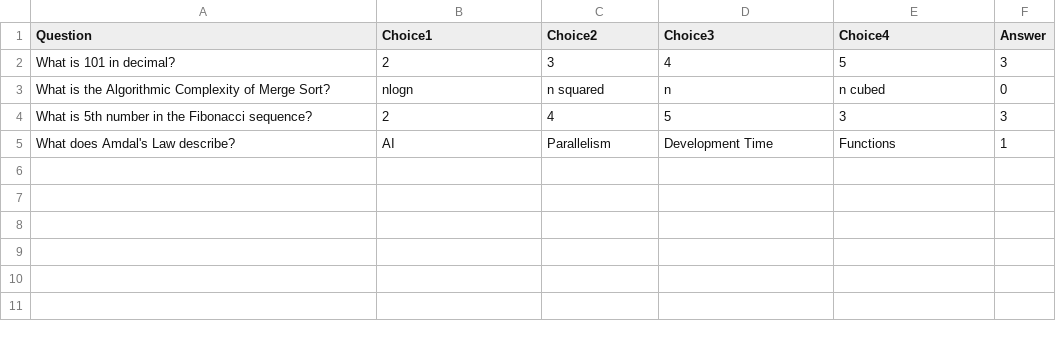
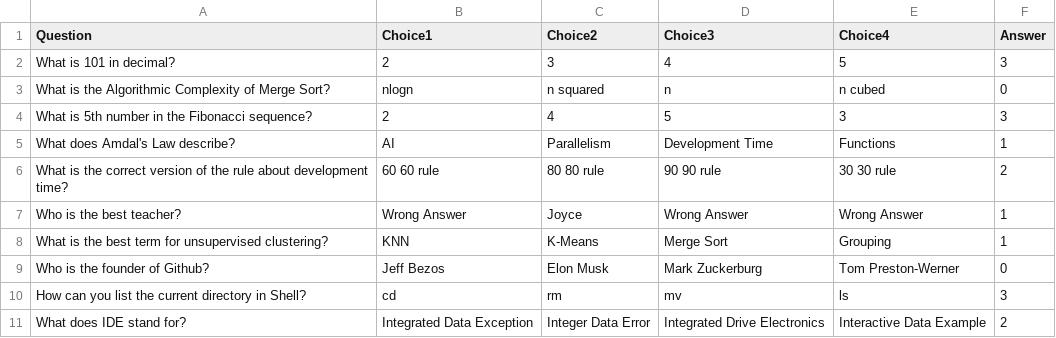
Before and after one commit to thomastai1666/ICS-Trivia, a CSV file: server/gamefile.csv, drawn as a sheet.

Commit message:
Update gamefile.csv

```diff
--- a/server/gamefile.csv
+++ b/server/gamefile.csv
@@ -5 +5,7 @@ What is 5th number in the Fibonacci sequence?,2,4,5,3,3
 What does Amdal's Law describe?,AI,Parallelism,Development Time,Functions,1
+What is the correct version of the rule about development time?,60 60 rule,80 80 rule,90 90 rule,30 30 rule,2
+Who is the best teacher?,Wrong Answer,Joyce,Wrong Answer,Wrong Answer,1
+What is the best term for unsupervised clustering?,KNN,K-Means,Merge Sort,Grouping,1
+Who is the founder of Github?,Jeff Bezos,Elon Musk,Mark Zuckerburg,Tom Preston-Werner,0
+How can you list the current directory in Shell?,cd,rm,mv,ls,3
+What does IDE stand for?,Integrated Data Exception,Integer Data Error,Integrated Drive Electronics,Interactive Data Example,2
```
